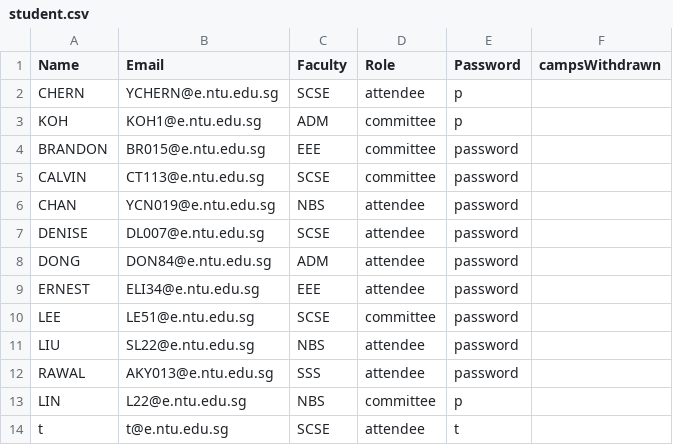
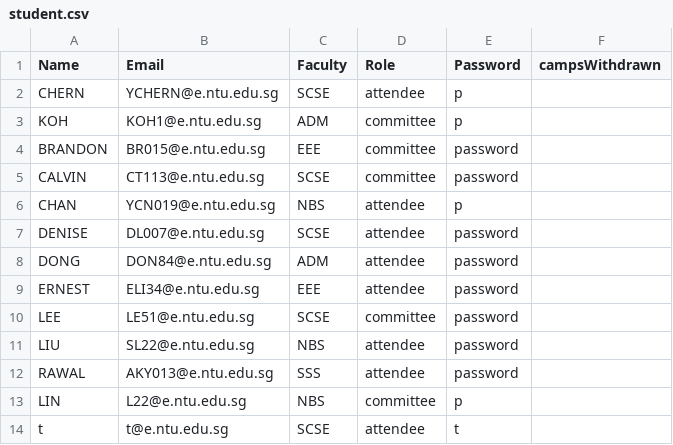
Before and after one commit to Unknownplaylist/CAM, a CSV file: bin/Database/student.csv, drawn as a sheet.

Commit message:
fixed enquiry controller from the student side

```diff
--- a/bin/Database/student.csv
+++ b/bin/Database/student.csv
@@ -5,3 +5,3 @@ BRANDON,BR015@e.ntu.edu.sg,EEE,committee,password,
 CALVIN,CT113@e.ntu.edu.sg,SCSE,committee,password,
-CHAN,YCN019@e.ntu.edu.sg,NBS,attendee,password,
+CHAN,YCN019@e.ntu.edu.sg,NBS,attendee,p,
 DENISE,DL007@e.ntu.edu.sg,SCSE,attendee,password,
```
Also changed, not shown: src/Database/student.csv, 4 other files.
